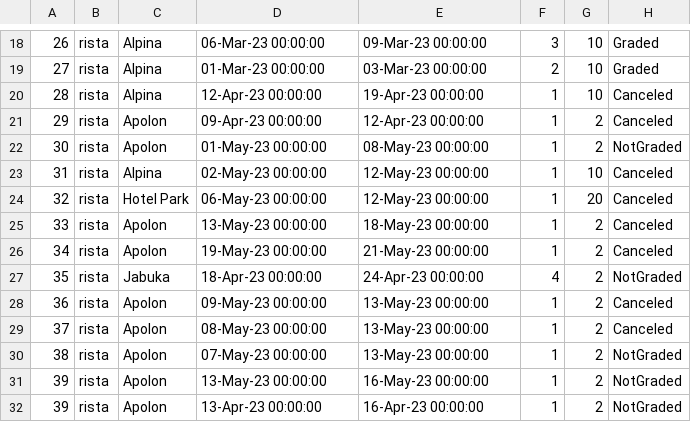
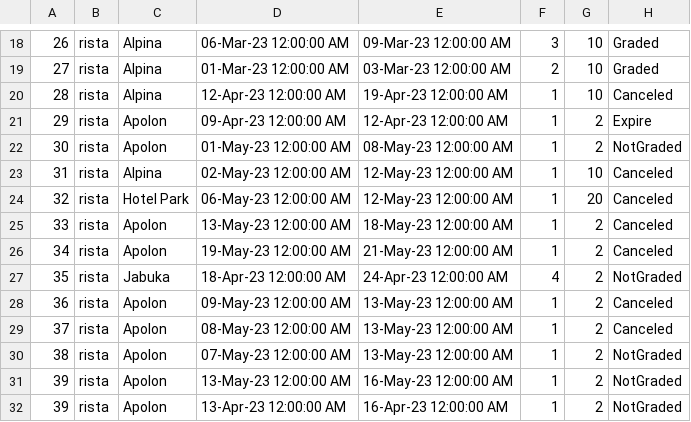
Before and after one commit to Nikola045/TuristickaAgencija, a CSV file: InitialProject/InitialProject/Resources/Data/reservations.csv, drawn as a sheet; only a part is shown, gaps mark what is left out; the diff covers the shown part only.

```diff
--- a/InitialProject/InitialProject/Resources/Data/reservations.csv
+++ b/InitialProject/InitialProject/Resources/Data/reservations.csv
@@ -18,15 +18,15 @@
-26|rista|Alpina|06-Mar-23 00:00:00|09-Mar-23 00:00:00|3|10|Graded
-27|rista|Alpina|01-Mar-23 00:00:00|03-Mar-23 00:00:00|2|10|Graded
-28|rista|Alpina|12-Apr-23 00:00:00|19-Apr-23 00:00:00|1|10|Canceled
-29|rista|Apolon|09-Apr-23 00:00:00|12-Apr-23 00:00:00|1|2|Canceled
-30|rista|Apolon|01-May-23 00:00:00|08-May-23 00:00:00|1|2|NotGraded
-31|rista|Alpina|02-May-23 00:00:00|12-May-23 00:00:00|1|10|Canceled
-32|rista|Hotel Park|06-May-23 00:00:00|12-May-23 00:00:00|1|20|Canceled
-33|rista|Apolon|13-May-23 00:00:00|18-May-23 00:00:00|1|2|Canceled
-34|rista|Apolon|19-May-23 00:00:00|21-May-23 00:00:00|1|2|Canceled
-35|rista|Jabuka|18-Apr-23 00:00:00|24-Apr-23 00:00:00|4|2|NotGraded
-36|rista|Apolon|09-May-23 00:00:00|13-May-23 00:00:00|1|2|Canceled
-37|rista|Apolon|08-May-23 00:00:00|13-May-23 00:00:00|1|2|Canceled
-38|rista|Apolon|07-May-23 00:00:00|13-May-23 00:00:00|1|2|NotGraded
-39|rista|Apolon|13-May-23 00:00:00|16-May-23 00:00:00|1|2|NotGraded
-39|rista|Apolon|13-Apr-23 00:00:00|16-Apr-23 00:00:00|1|2|NotGraded
+26|rista|Alpina|06-Mar-23 12:00:00 AM|09-Mar-23 12:00:00 AM|3|10|Graded
+27|rista|Alpina|01-Mar-23 12:00:00 AM|03-Mar-23 12:00:00 AM|2|10|Graded
+28|rista|Alpina|12-Apr-23 12:00:00 AM|19-Apr-23 12:00:00 AM|1|10|Canceled
+29|rista|Apolon|09-Apr-23 12:00:00 AM|12-Apr-23 12:00:00 AM|1|2|Expire
+30|rista|Apolon|01-May-23 12:00:00 AM|08-May-23 12:00:00 AM|1|2|NotGraded
+31|rista|Alpina|02-May-23 12:00:00 AM|12-May-23 12:00:00 AM|1|10|Canceled
+32|rista|Hotel Park|06-May-23 12:00:00 AM|12-May-23 12:00:00 AM|1|20|Canceled
+33|rista|Apolon|13-May-23 12:00:00 AM|18-May-23 12:00:00 AM|1|2|Canceled
+34|rista|Apolon|19-May-23 12:00:00 AM|21-May-23 12:00:00 AM|1|2|Canceled
+35|rista|Jabuka|18-Apr-23 12:00:00 AM|24-Apr-23 12:00:00 AM|4|2|NotGraded
+36|rista|Apolon|09-May-23 12:00:00 AM|13-May-23 12:00:00 AM|1|2|Canceled
+37|rista|Apolon|08-May-23 12:00:00 AM|13-May-23 12:00:00 AM|1|2|Canceled
+38|rista|Apolon|07-May-23 12:00:00 AM|13-May-23 12:00:00 AM|1|2|NotGraded
+39|rista|Apolon|13-May-23 12:00:00 AM|16-May-23 12:00:00 AM|1|2|NotGraded
+39|rista|Apolon|13-Apr-23 12:00:00 AM|16-Apr-23 12:00:00 AM|1|2|NotGraded
```
Also changed, not shown: 34 edited cells elsewhere in this file, InitialProject/InitialProject/Resources/Data/tours.csv, 12 other files.
